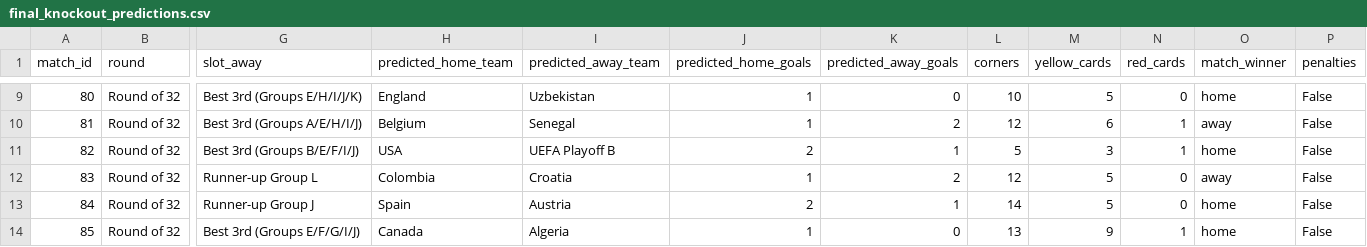
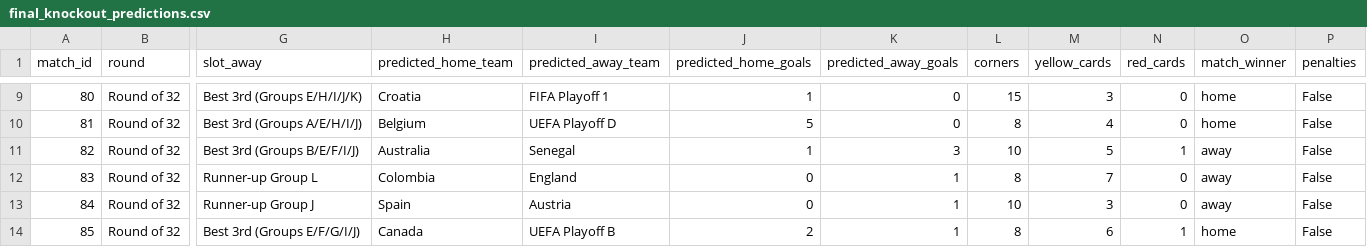
Before and after one commit to Currybon30/fifa_wc_2026_datacamp, a CSV file: FIFA World Cup 2026 - DataCamp Competition/results/final_knockout_predictions.csv, drawn as a sheet; only a part is shown, gaps mark what is left out; the diff covers the shown part only; the diff names each change by its address in the sheet, - before the commit and + after, or states it on an @@ line.

```diff
--- a/FIFA World Cup 2026 - DataCamp Competition/results/final_knockout_predictions.csv
+++ b/FIFA World Cup 2026 - DataCamp Competition/results/final_knockout_predictions.csv
-H9 (predicted_home_team): England
+H9 (predicted_home_team): Croatia
-I9 (predicted_away_team): Uzbekistan
+I9 (predicted_away_team): FIFA Playoff 1
-L9 (corners): 10
+L9 (corners): 15
-M9 (yellow_cards): 5
+M9 (yellow_cards): 3
-I10 (predicted_away_team): Senegal
+I10 (predicted_away_team): UEFA Playoff D
-J10 (predicted_home_goals): 1
+J10 (predicted_home_goals): 5
-K10 (predicted_away_goals): 2
+K10 (predicted_away_goals): 0
-L10 (corners): 12
+L10 (corners): 8
-M10 (yellow_cards): 6
+M10 (yellow_cards): 4
-N10 (red_cards): 1
+N10 (red_cards): 0
-O10 (match_winner): away
+O10 (match_winner): home
-H11 (predicted_home_team): USA
+H11 (predicted_home_team): Australia
-I11 (predicted_away_team): UEFA Playoff B
+I11 (predicted_away_team): Senegal
-J11 (predicted_home_goals): 2
+J11 (predicted_home_goals): 1
-K11 (predicted_away_goals): 1
+K11 (predicted_away_goals): 3
-L11 (corners): 5
+L11 (corners): 10
-M11 (yellow_cards): 3
+M11 (yellow_cards): 5
-O11 (match_winner): home
+O11 (match_winner): away
-I12 (predicted_away_team): Croatia
+I12 (predicted_away_team): England
-J12 (predicted_home_goals): 1
+J12 (predicted_home_goals): 0
-K12 (predicted_away_goals): 2
+K12 (predicted_away_goals): 1
-L12 (corners): 12
+L12 (corners): 8
-M12 (yellow_cards): 5
+M12 (yellow_cards): 7
-J13 (predicted_home_goals): 2
+J13 (predicted_home_goals): 0
-L13 (corners): 14
+L13 (corners): 10
-M13 (yellow_cards): 5
+M13 (yellow_cards): 3
-O13 (match_winner): home
+O13 (match_winner): away
-I14 (predicted_away_team): Algeria
+I14 (predicted_away_team): UEFA Playoff B
-J14 (predicted_home_goals): 1
+J14 (predicted_home_goals): 2
-K14 (predicted_away_goals): 0
+K14 (predicted_away_goals): 1
-L14 (corners): 13
+L14 (corners): 8
-M14 (yellow_cards): 9
+M14 (yellow_cards): 6
```
Also changed, not shown: 125 edited cells elsewhere in this file, FIFA World Cup 2026 - DataCamp Competition/results/final_group_predictions.csv, FIFA World Cup 2026 - DataCamp Competition/results/monte_carlo_results.csv, 2 other files.
